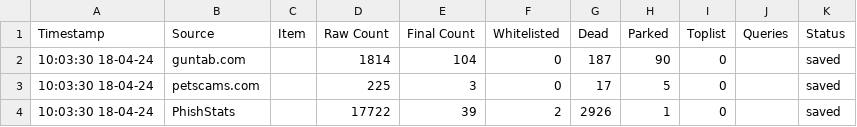
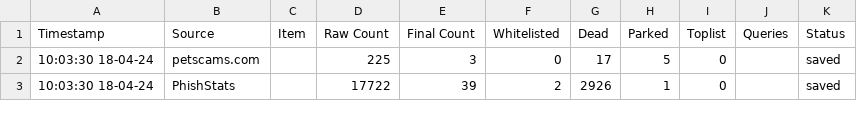
Before and after one commit to jarelllama/Scam-Blocklist, a CSV file: config/source_log.csv, drawn as a sheet; only a part is shown; the diff names each change by its address in the sheet, - before the commit and + after, or states it on an @@ line.

```diff
--- a/config/source_log.csv
+++ b/config/source_log.csv
-row 2: 10:03:30 18-04-24 | guntab.com |  | 1814 | 104 | 0 | 187 | 90 | 0 |  | saved
```
Also changed, not shown: 1 other file.
